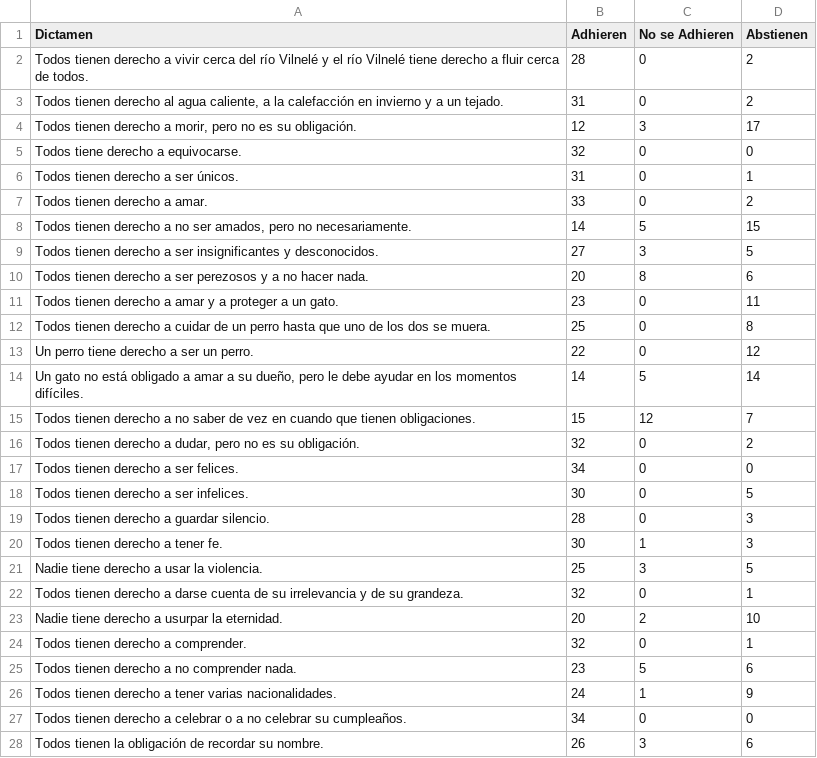
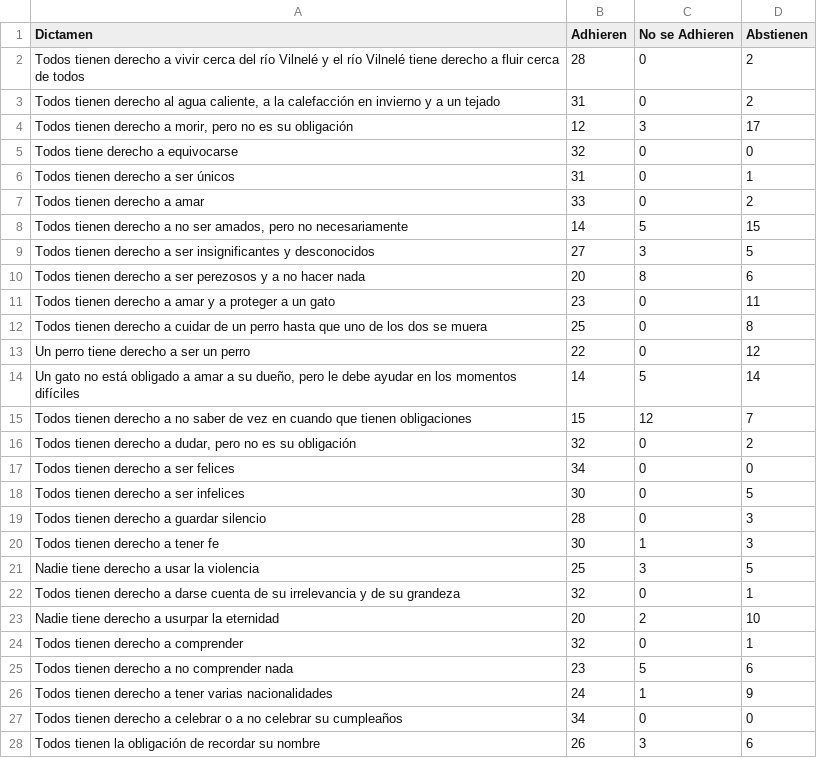
Before and after one commit to luis-barrera/uzupio-dash, a CSV file: uzupio.csv, drawn as a sheet; only a part is shown; the diff covers the shown part only.

```diff
--- a/uzupio.csv
+++ b/uzupio.csv
@@ -1,28 +1,28 @@
 Dictamen,Adhieren,No se Adhieren,Abstienen
-Todos tienen derecho a vivir cerca del río Vilnelé y el río Vilnelé tiene derecho a fluir cerca de todos.,28,0,2
-"Todos tienen derecho al agua caliente, a la calefacción en invierno y a un tejado.",31,0,2
-"Todos tienen derecho a morir, pero no es su obligación.",12,3,17
-Todos tiene derecho a equivocarse.,32,0,0
-Todos tienen derecho a ser únicos.,31,0,1
-Todos tienen derecho a amar.,33,0,2
-"Todos tienen derecho a no ser amados, pero no necesariamente.",14,5,15
-Todos tienen derecho a ser insignificantes y desconocidos.,27,3,5
-Todos tienen derecho a ser perezosos y a no hacer nada.,20,8,6
-Todos tienen derecho a amar y a proteger a un gato.,23,0,11
-Todos tienen derecho a cuidar de un perro hasta que uno de los dos se muera.,25,0,8
-Un perro tiene derecho a ser un perro.,22,0,12
-"Un gato no está obligado a amar a su dueño, pero le debe ayudar en los momentos difíciles.",14,5,14
-Todos tienen derecho a no saber de vez en cuando que tienen obligaciones.,15,12,7
-"Todos tienen derecho a dudar, pero no es su obligación.",32,0,2
-Todos tienen derecho a ser felices.,34,0,0
-Todos tienen derecho a ser infelices.,30,0,5
-Todos tienen derecho a guardar silencio.,28,0,3
-Todos tienen derecho a tener fe.,30,1,3
-Nadie tiene derecho a usar la violencia.,25,3,5
-Todos tienen derecho a darse cuenta de su irrelevancia y de su grandeza.,32,0,1
-Nadie tiene derecho a usurpar la eternidad.,20,2,10
-Todos tienen derecho a comprender.,32,0,1
-Todos tienen derecho a no comprender nada.,23,5,6
-Todos tienen derecho a tener varias nacionalidades.,24,1,9
-Todos tienen derecho a celebrar o a no celebrar su cumpleaños.,34,0,0
-Todos tienen la obligación de recordar su nombre.,26,3,6
+Todos tienen derecho a vivir cerca del río Vilnelé y el río Vilnelé tiene derecho a fluir cerca de todos,28,0,2
+"Todos tienen derecho al agua caliente, a la calefacción en invierno y a un tejado",31,0,2
+"Todos tienen derecho a morir, pero no es su obligación",12,3,17
+Todos tiene derecho a equivocarse,32,0,0
+Todos tienen derecho a ser únicos,31,0,1
+Todos tienen derecho a amar,33,0,2
+"Todos tienen derecho a no ser amados, pero no necesariamente",14,5,15
+Todos tienen derecho a ser insignificantes y desconocidos,27,3,5
+Todos tienen derecho a ser perezosos y a no hacer nada,20,8,6
+Todos tienen derecho a amar y a proteger a un gato,23,0,11
+Todos tienen derecho a cuidar de un perro hasta que uno de los dos se muera,25,0,8
+Un perro tiene derecho a ser un perro,22,0,12
+"Un gato no está obligado a amar a su dueño, pero le debe ayudar en los momentos difíciles",14,5,14
+Todos tienen derecho a no saber de vez en cuando que tienen obligaciones,15,12,7
+"Todos tienen derecho a dudar, pero no es su obligación",32,0,2
+Todos tienen derecho a ser felices,34,0,0
+Todos tienen derecho a ser infelices,30,0,5
+Todos tienen derecho a guardar silencio,28,0,3
+Todos tienen derecho a tener fe,30,1,3
+Nadie tiene derecho a usar la violencia,25,3,5
+Todos tienen derecho a darse cuenta de su irrelevancia y de su grandeza,32,0,1
+Nadie tiene derecho a usurpar la eternidad,20,2,10
+Todos tienen derecho a comprender,32,0,1
+Todos tienen derecho a no comprender nada,23,5,6
+Todos tienen derecho a tener varias nacionalidades,24,1,9
+Todos tienen derecho a celebrar o a no celebrar su cumpleaños,34,0,0
+Todos tienen la obligación de recordar su nombre,26,3,6
```
Also changed, not shown: 13 edited cells elsewhere in this file, 3 other files.
